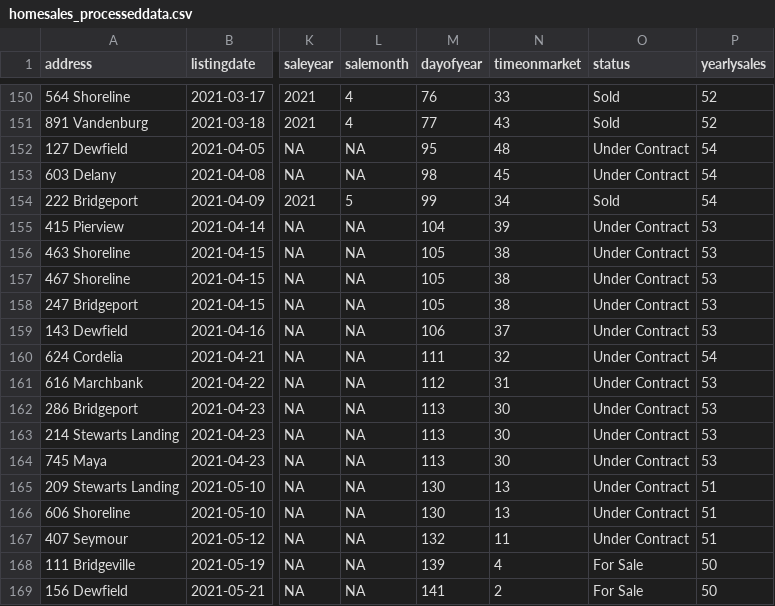
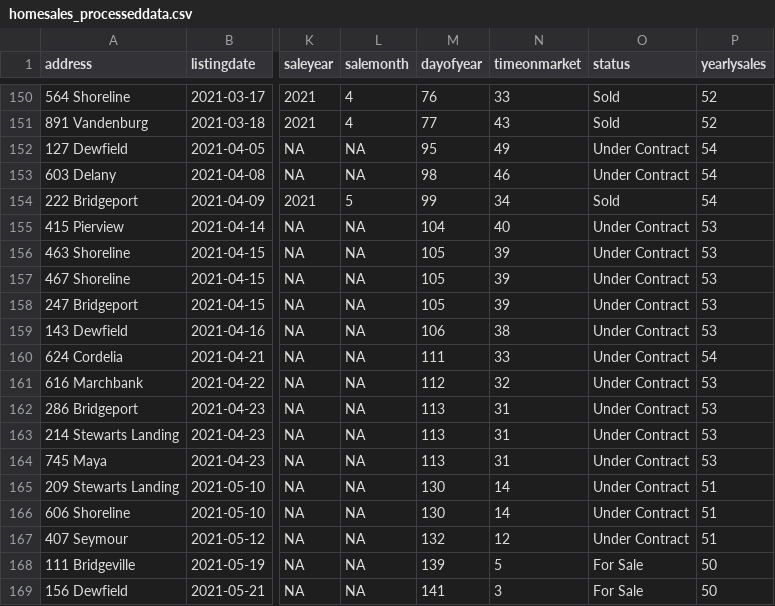
Before and after one commit to robhanssen/glenlake-homesales-old, a CSV file: data/homesales_processeddata.csv, drawn as a sheet; only a part is shown, gaps mark what is left out; the diff names each change by its address in the sheet, - before the commit and + after, or states it on an @@ line.

Commit message:
Automated data update May 24, 2021 at 05:05

```diff
--- a/data/homesales_processeddata.csv
+++ b/data/homesales_processeddata.csv
-N152 (timeonmarket): 48
+N152 (timeonmarket): 49
-N153 (timeonmarket): 45
+N153 (timeonmarket): 46
-N155 (timeonmarket): 39
+N155 (timeonmarket): 40
-N156:N158 (timeonmarket): 38
+N156:N158 (timeonmarket): 39
-N159 (timeonmarket): 37
+N159 (timeonmarket): 38
-N160 (timeonmarket): 32
+N160 (timeonmarket): 33
-N161 (timeonmarket): 31
+N161 (timeonmarket): 32
-N162:N164 (timeonmarket): 30
+N162:N164 (timeonmarket): 31
-N165:N166 (timeonmarket): 13
+N165:N166 (timeonmarket): 14
-N167 (timeonmarket): 11
+N167 (timeonmarket): 12
-N168 (timeonmarket): 4
+N168 (timeonmarket): 5
-N169 (timeonmarket): 2
+N169 (timeonmarket): 3
```
Also changed, not shown: data/median-time-on-market.csv, 16 other files.
